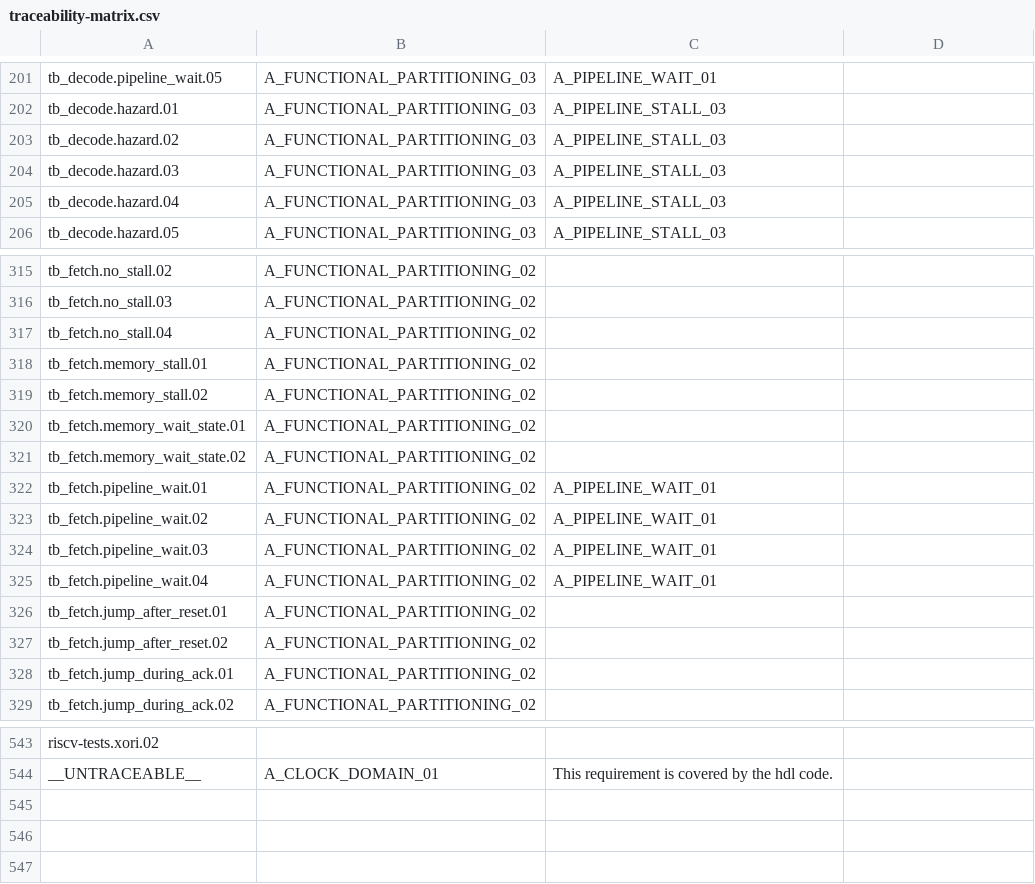
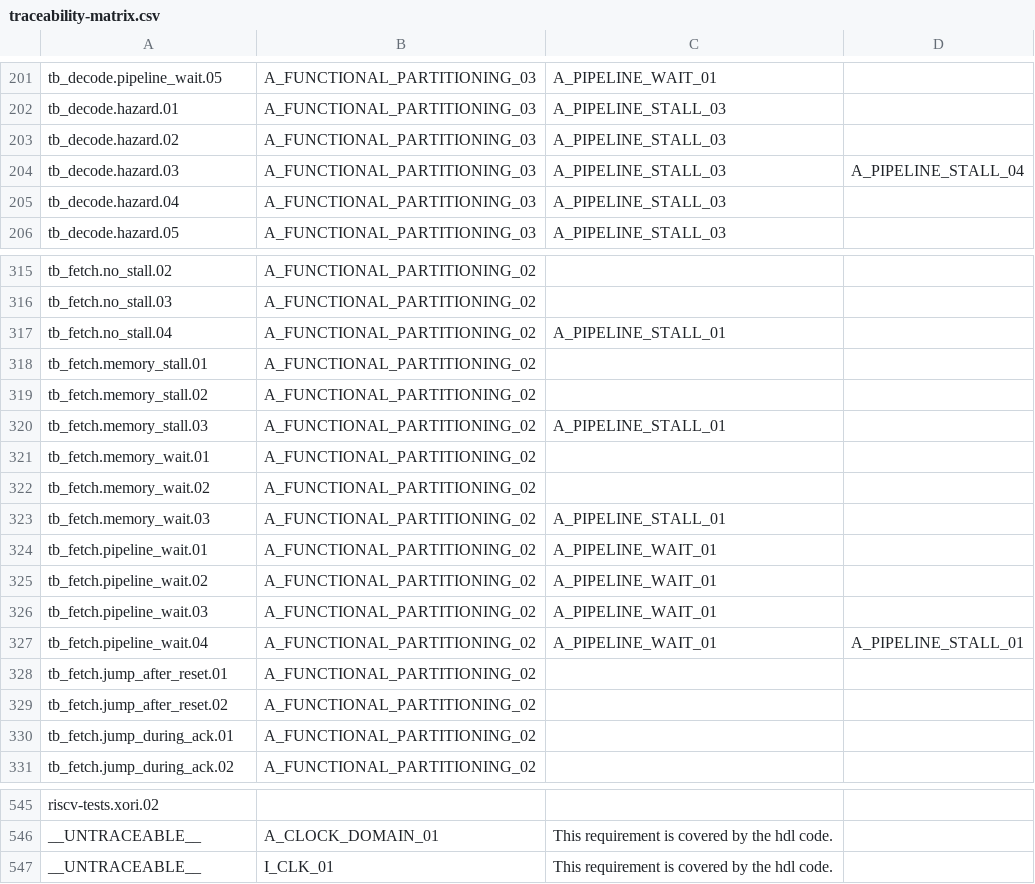
Before and after one commit to cchaine/ECAP5-DPROC, a CSV file: config/traceability-matrix.csv, drawn as a sheet; only a part is shown, gaps mark what is left out; the diff covers the shown part only.

Commit message:
Adds more traceability

```diff
--- a/config/traceability-matrix.csv
+++ b/config/traceability-matrix.csv
@@ -203,3 +203,3 @@ tb_decode.hazard.01;A_FUNCTIONAL_PARTITIONING_03;A_PIPELINE_STALL_03
 tb_decode.hazard.02;A_FUNCTIONAL_PARTITIONING_03;A_PIPELINE_STALL_03
-tb_decode.hazard.03;A_FUNCTIONAL_PARTITIONING_03;A_PIPELINE_STALL_03
+tb_decode.hazard.03;A_FUNCTIONAL_PARTITIONING_03;A_PIPELINE_STALL_03;A_PIPELINE_STALL_04
 tb_decode.hazard.04;A_FUNCTIONAL_PARTITIONING_03;A_PIPELINE_STALL_03
@@ -316,7 +316,9 @@ tb_fetch.no_stall.02;A_FUNCTIONAL_PARTITIONING_02
 tb_fetch.no_stall.03;A_FUNCTIONAL_PARTITIONING_02
-tb_fetch.no_stall.04;A_FUNCTIONAL_PARTITIONING_02
+tb_fetch.no_stall.04;A_FUNCTIONAL_PARTITIONING_02;A_PIPELINE_STALL_01
 tb_fetch.memory_stall.01;A_FUNCTIONAL_PARTITIONING_02
 tb_fetch.memory_stall.02;A_FUNCTIONAL_PARTITIONING_02
-tb_fetch.memory_wait_state.01;A_FUNCTIONAL_PARTITIONING_02
-tb_fetch.memory_wait_state.02;A_FUNCTIONAL_PARTITIONING_02
+tb_fetch.memory_stall.03;A_FUNCTIONAL_PARTITIONING_02;A_PIPELINE_STALL_01
+tb_fetch.memory_wait.01;A_FUNCTIONAL_PARTITIONING_02
+tb_fetch.memory_wait.02;A_FUNCTIONAL_PARTITIONING_02
+tb_fetch.memory_wait.03;A_FUNCTIONAL_PARTITIONING_02;A_PIPELINE_STALL_01
 tb_fetch.pipeline_wait.01;A_FUNCTIONAL_PARTITIONING_02;A_PIPELINE_WAIT_01
@@ -324,3 +326,3 @@ tb_fetch.pipeline_wait.02;A_FUNCTIONAL_PARTITIONING_02;A_PIPELINE_WAIT_01
 tb_fetch.pipeline_wait.03;A_FUNCTIONAL_PARTITIONING_02;A_PIPELINE_WAIT_01
-tb_fetch.pipeline_wait.04;A_FUNCTIONAL_PARTITIONING_02;A_PIPELINE_WAIT_01
+tb_fetch.pipeline_wait.04;A_FUNCTIONAL_PARTITIONING_02;A_PIPELINE_WAIT_01;A_PIPELINE_STALL_01
 tb_fetch.jump_after_reset.01;A_FUNCTIONAL_PARTITIONING_02
@@ -544 +546,2 @@ riscv-tests.xori.02
 __UNTRACEABLE__;A_CLOCK_DOMAIN_01;This requirement is covered by the hdl code.
+__UNTRACEABLE__;I_CLK_01;This requirement is covered by the hdl code.
```
Also changed, not shown: 10 edited cells elsewhere in this file, 3 other files.
